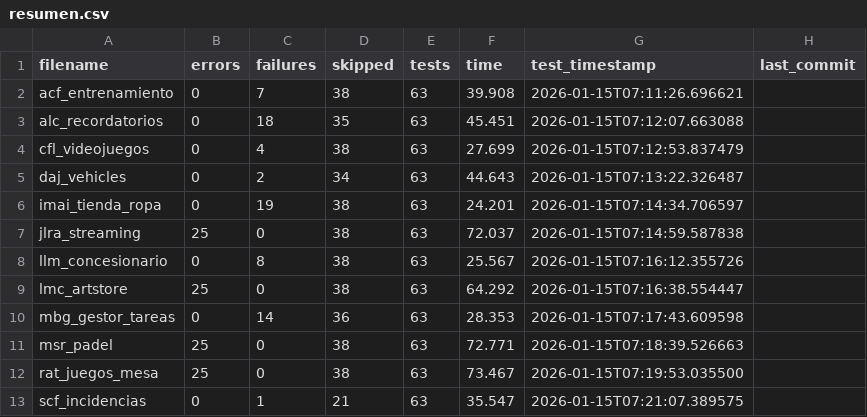
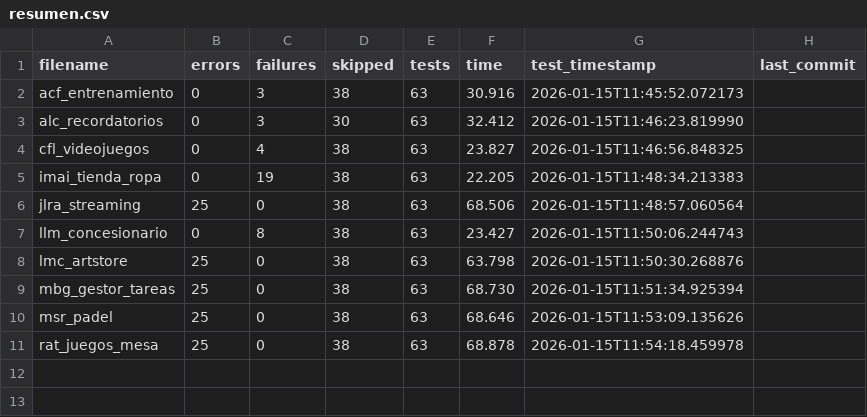
Before and after one commit to unpobrecitoalumno/SGE-odoo-tests, a CSV file: docs/A/resumen.csv, drawn as a sheet.

Commit message:
Tests from 172.31.24.143 on 20260115_114548

```diff
--- a/docs/A/resumen.csv
+++ b/docs/A/resumen.csv
@@ -1,13 +1,11 @@
 filename,errors,failures,skipped,tests,time,test_timestamp,last_commit
-"acf_entrenamiento","0","7","38","63","39.908","2026-01-15T07:11:26.696621",""
-"alc_recordatorios","0","18","35","63","45.451","2026-01-15T07:12:07.663088",""
-"cfl_videojuegos","0","4","38","63","27.699","2026-01-15T07:12:53.837479",""
-"daj_vehicles","0","2","34","63","44.643","2026-01-15T07:13:22.326487",""
-"imai_tienda_ropa","0","19","38","63","24.201","2026-01-15T07:14:34.706597",""
-"jlra_streaming","25","0","38","63","72.037","2026-01-15T07:14:59.587838",""
-"llm_concesionario","0","8","38","63","25.567","2026-01-15T07:16:12.355726",""
-"lmc_artstore","25","0","38","63","64.292","2026-01-15T07:16:38.554447",""
-"mbg_gestor_tareas","0","14","36","63","28.353","2026-01-15T07:17:43.609598",""
-"msr_padel","25","0","38","63","72.771","2026-01-15T07:18:39.526663",""
-"rat_juegos_mesa","25","0","38","63","73.467","2026-01-15T07:19:53.035500",""
-"scf_incidencias","0","1","21","63","35.547","2026-01-15T07:21:07.389575",""
+"acf_entrenamiento","0","3","38","63","30.916","2026-01-15T11:45:52.072173",""
+"alc_recordatorios","0","3","30","63","32.412","2026-01-15T11:46:23.819990",""
+"cfl_videojuegos","0","4","38","63","23.827","2026-01-15T11:46:56.848325",""
+"imai_tienda_ropa","0","19","38","63","22.205","2026-01-15T11:48:34.213383",""
+"jlra_streaming","25","0","38","63","68.506","2026-01-15T11:48:57.060564",""
+"llm_concesionario","0","8","38","63","23.427","2026-01-15T11:50:06.244743",""
+"lmc_artstore","25","0","38","63","63.798","2026-01-15T11:50:30.268876",""
+"mbg_gestor_tareas","25","0","38","63","68.730","2026-01-15T11:51:34.925394",""
+"msr_padel","25","0","38","63","68.646","2026-01-15T11:53:09.135626",""
+"rat_juegos_mesa","25","0","38","63","68.878","2026-01-15T11:54:18.459978",""
```
Also changed, not shown: 21 other files.
